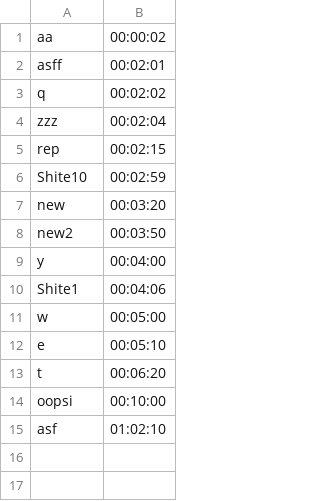
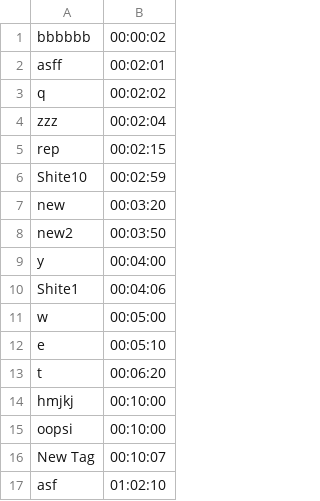
Before and after one commit to mohammadjavad78/AP_FinalProject, a CSV file: myvid.csv, drawn as a sheet.

```diff
--- a/myvid.csv
+++ b/myvid.csv
@@ -1,2 +1,2 @@
-aa,00:00:02
+bbbbbb,00:00:02
 asff,00:02:01
@@ -13,3 +13,5 @@ e,00:05:10
 t,00:06:20
+hmjkj,00:10:00
 oopsi,00:10:00
+New Tag,00:10:07
 asf,01:02:10
```
Also changed, not shown: 2 other files.
